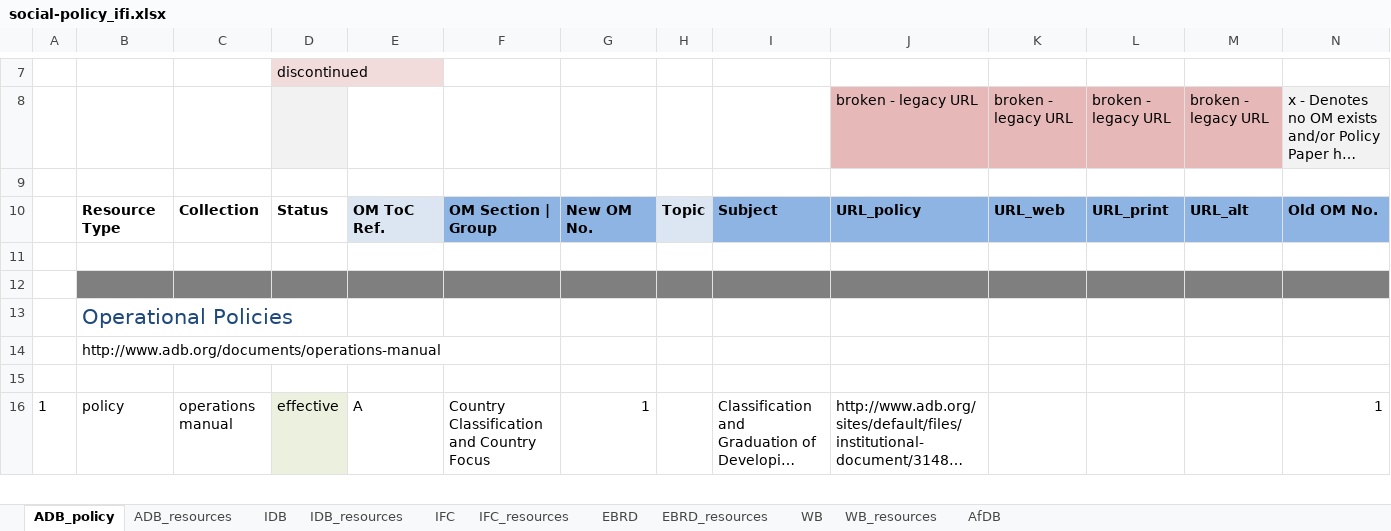
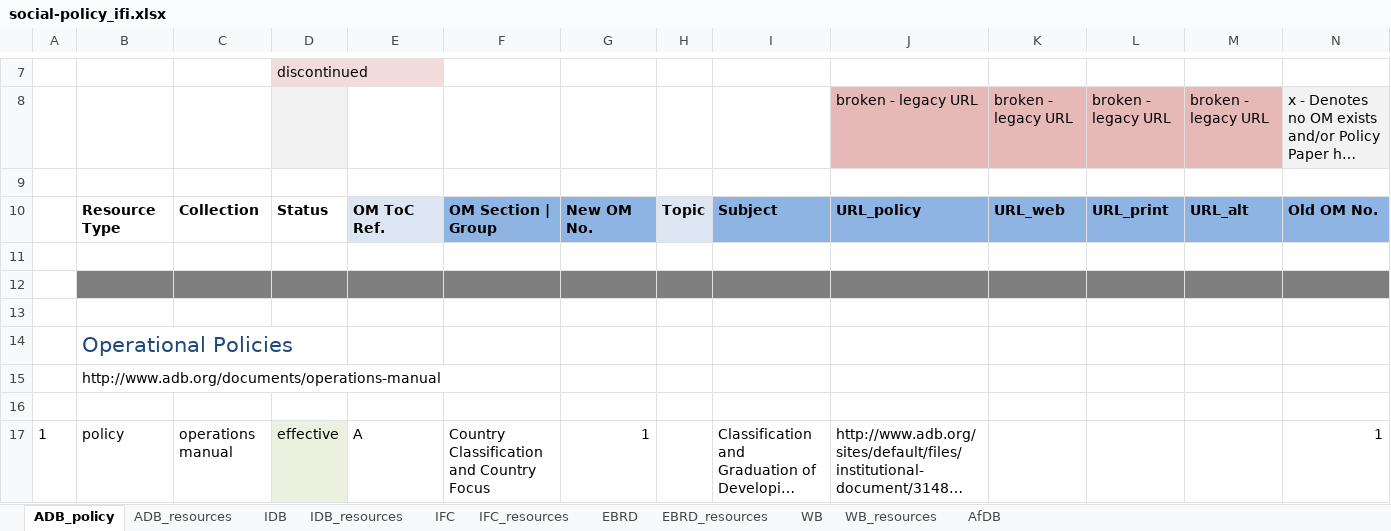
Before and after one commit to aaronkyle/social-development, an Excel workbook: context/social-policy_ifi.xlsx, sheet ADB_policy, drawn as a sheet; only a part is shown, gaps mark what is left out; long unchanged cells end in …; values as stored, in another font and other column widths than the file's, no borders; addresses are those after the commit; rows hold the shown columns only; the diff covers the shown part only; the diff names each change by its address in the sheet, - before the commit and + after, or states it on an @@ line.

```diff
--- a/context/social-policy_ifi.xlsx (sheet ADB_policy)
+++ b/context/social-policy_ifi.xlsx (sheet ADB_policy)
+row 11: (empty)
-B12:N12 fill: none
+B12:N12 fill: #7F7F7F
-B13:N13 fill: #7F7F7F
+B13:N13 fill: none
```
Also changed, not shown: cell formats elsewhere in this sheet, sheet EBRD, sheet IDB, sheet EBRD_resources, sheet IFC.
